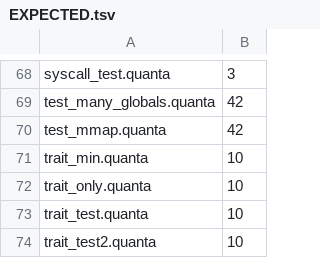
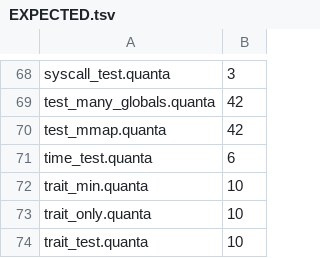
Before and after one commit to jeeex-org/quanta, a TSV file: test_suites/EXPECTED.tsv, drawn as a sheet; only a part is shown, gaps mark what is left out; the shorter side is filled out with more unchanged rows; the diff names each change by its address in the sheet, - before the commit and + after, or states it on an @@ line.

Commit message:
0.0.40: time builtins (clock_gettime, gettimeofday, nanosleep, sleep)
- clock_gettime(clk_id, ts_ptr) sc 228; gettimeofday(tv_ptr, tz_ptr) sc 96;
  nanosleep(req_ptr, rem_ptr) sc 35 (pointer-based, IR_CALL-loaded regs).
- sleep(sec): internal mmap(16) -> fill {sec,0} -> nanosleep -> munmap.
- Bugs fixed: name-length/byte-position counts in is_bltn+emitter; store
  encoding (mov [rax],rdx = eb(16); mov [rax+8],rcx = eb(8) disp8, not ei());
  sleep keeps mmap result in rbx across nanosleep.
- test_suites/codes/time_test.quanta added (exit 6).
- Gate 78/78 PASS. Self-host fixed point 1216512. Bootstrap saved.

```diff
--- a/test_suites/EXPECTED.tsv
+++ b/test_suites/EXPECTED.tsv
+row 71: time_test.quanta | 6
```
Also changed, not shown: 21 other files.
